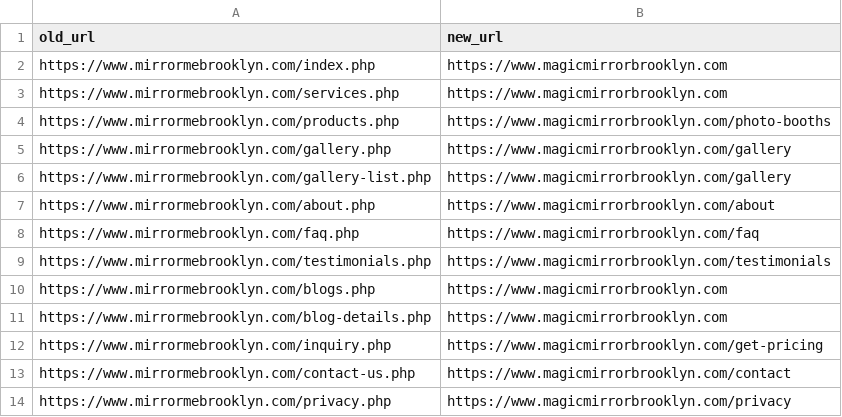
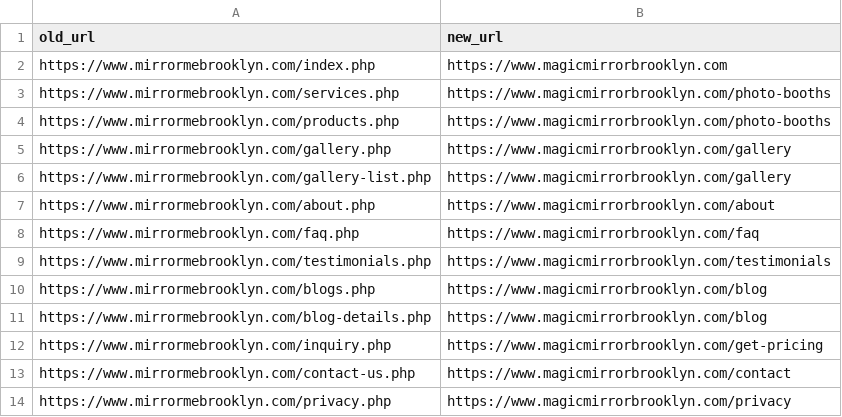
Before and after one commit to vallonadams18-dot/mirror-me-brooklyn, a CSV file: docs/redirects-old-php-site.csv, drawn as a sheet; only a part is shown.

```diff
--- a/docs/redirects-old-php-site.csv
+++ b/docs/redirects-old-php-site.csv
@@ -2,3 +2,3 @@ old_url,new_url
 https://www.mirrormebrooklyn.com/index.php,https://www.magicmirrorbrooklyn.com
-https://www.mirrormebrooklyn.com/services.php,https://www.magicmirrorbrooklyn.com
+https://www.mirrormebrooklyn.com/services.php,https://www.magicmirrorbrooklyn.com/photo-booths
 https://www.mirrormebrooklyn.com/products.php,https://www.magicmirrorbrooklyn.com/photo-booths
@@ -9,4 +9,4 @@ https://www.mirrormebrooklyn.com/faq.php,https://www.magicmirrorbrooklyn.com/faq
 https://www.mirrormebrooklyn.com/testimonials.php,https://www.magicmirrorbrooklyn.com/testimonials
-https://www.mirrormebrooklyn.com/blogs.php,https://www.magicmirrorbrooklyn.com
-https://www.mirrormebrooklyn.com/blog-details.php,https://www.magicmirrorbrooklyn.com
+https://www.mirrormebrooklyn.com/blogs.php,https://www.magicmirrorbrooklyn.com/blog
+https://www.mirrormebrooklyn.com/blog-details.php,https://www.magicmirrorbrooklyn.com/blog
 https://www.mirrormebrooklyn.com/inquiry.php,https://www.magicmirrorbrooklyn.com/get-pricing
```
Also changed, not shown: docs/cloudflare-bulk-redirects.csv, docs/redirects-magicmirrorbrooklyn.csv, 1 other file.
